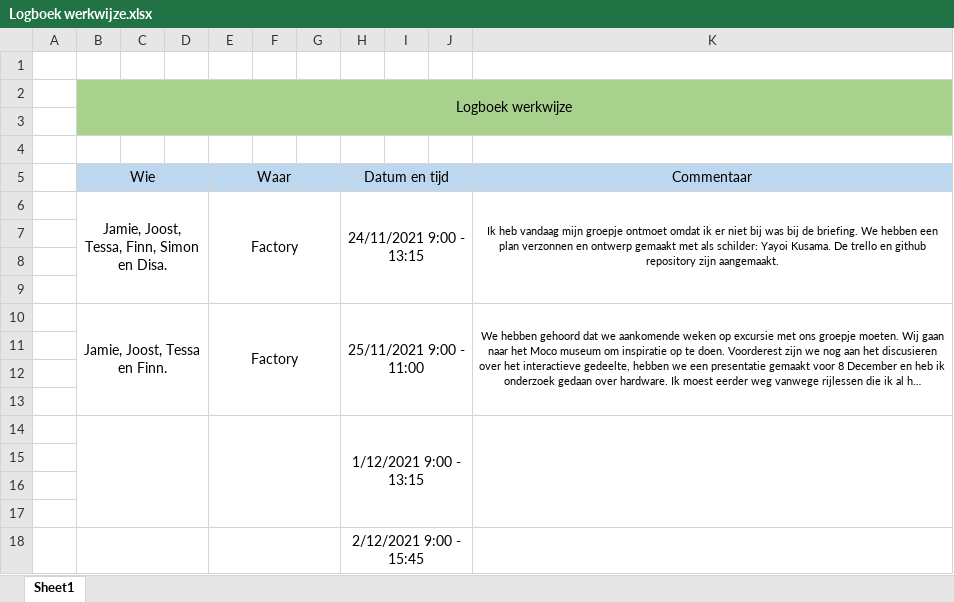
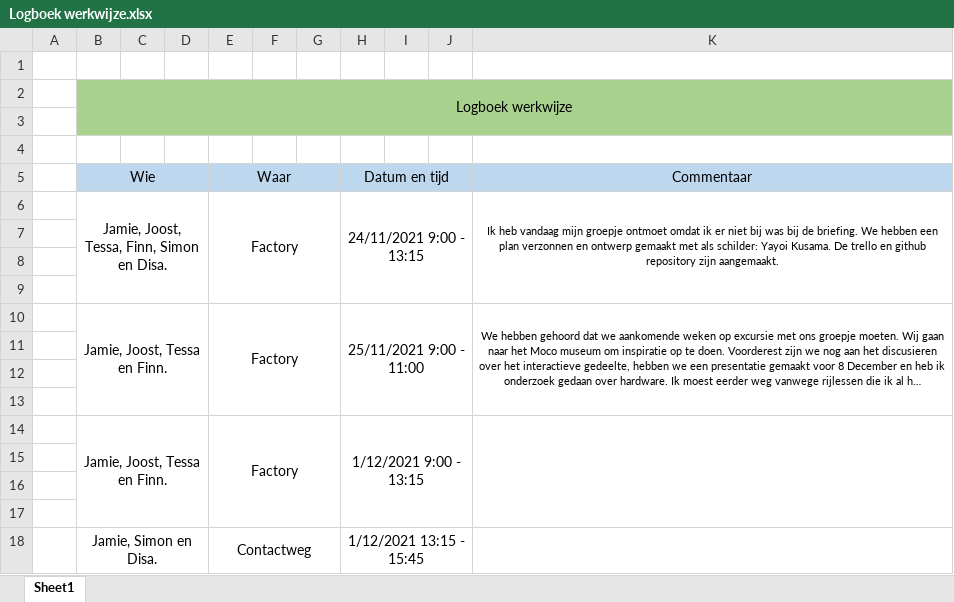
Before and after one commit to JamieVos991/F2M2-Radicale-Kunstspeeltuin, an Excel workbook: Logboek/Logboek werkwijze.xlsx, sheet Sheet1, drawn as a sheet; long unchanged cells end in …; values as stored, in another font and other column widths than the file's, no borders; removed rows and columns are numbered as before the commit, all else as after; the diff names each change by its address in the sheet, - before the commit and + after, or states it on an @@ line.

```diff
--- a/Logboek/Logboek werkwijze.xlsx (sheet Sheet1)
+++ b/Logboek/Logboek werkwijze.xlsx (sheet Sheet1)
-row 14:  |  |  |  |  |  |  | 1/12/2021 9:00 - 13:15
+row 14:  | Jamie, Joost, Tessa en Finn. |  |  | Factory |  |  | 1/12/2021 9:00 - 13:15
-row 18:  |  |  |  |  |  |  | 2/12/2021 9:00 - 15:45
+row 18:  | Jamie, Simon en Disa. |  |  | Contactweg |  |  | 1/12/2021 13:15 - 15:45
```
Also changed, not shown: Logboek/Logboek technische progressie.xlsx, 1 other file.
